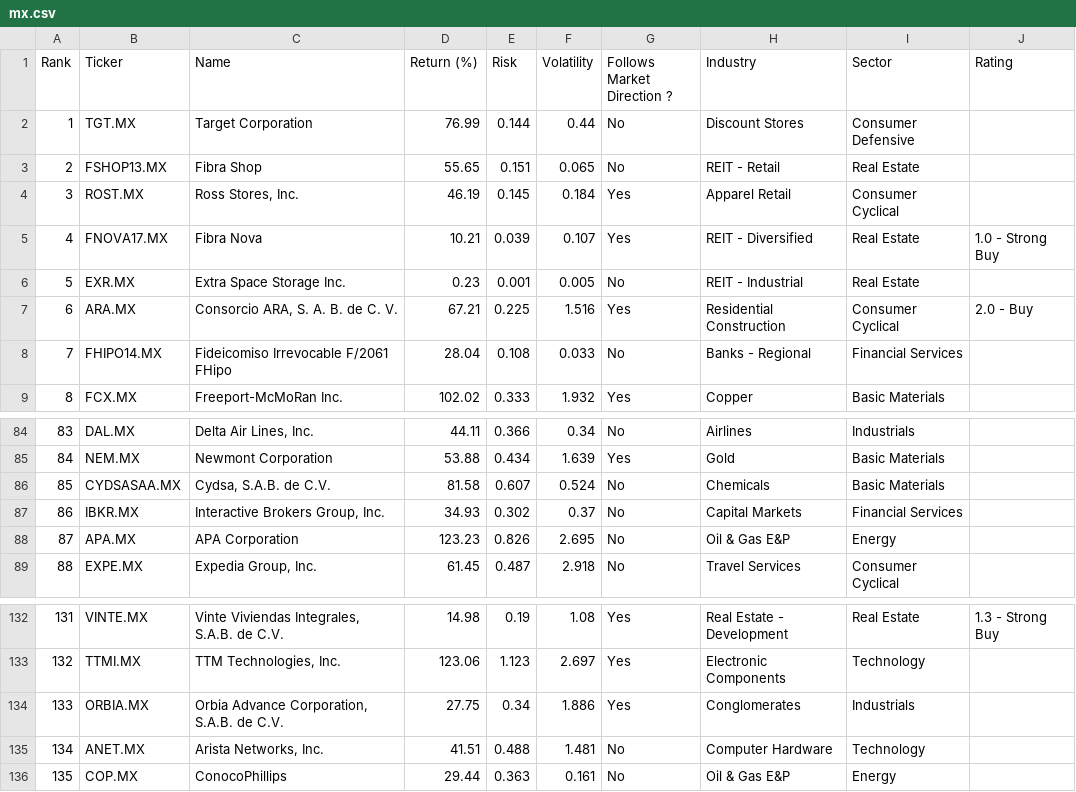
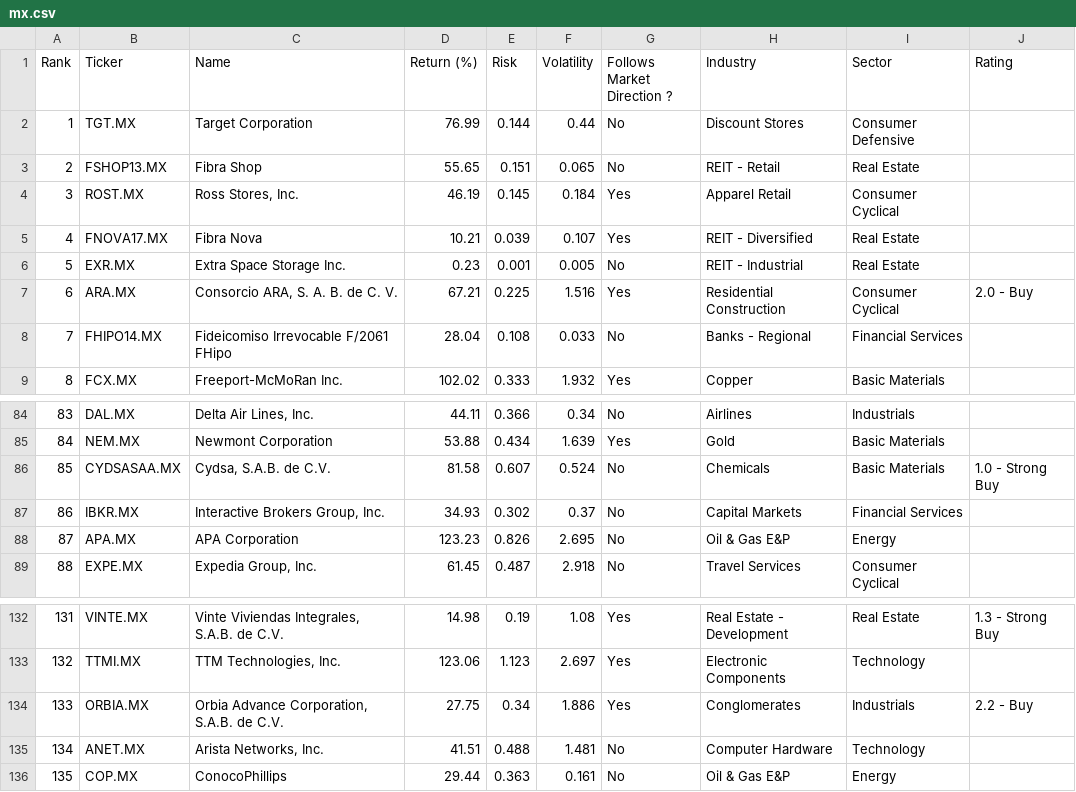
Before and after one commit to rb1407/investelity, a CSV file: database/1y/8_2026/mx.csv, drawn as a sheet; only a part is shown, gaps mark what is left out.

```diff
--- a/database/1y/8_2026/mx.csv
+++ b/database/1y/8_2026/mx.csv
@@ -4,3 +4,3 @@ Rank,Ticker,Name,Return (%),Risk,Volatility,Follows Market Direction ?,Industry,
 3,ROST.MX,"Ross Stores, Inc.",46.19,0.145,0.184,Yes,Apparel Retail,Consumer Cyclical,
-4,FNOVA17.MX,Fibra Nova,10.21,0.039,0.107,Yes,REIT - Diversified,Real Estate,1.0 - Strong Buy
+4,FNOVA17.MX,Fibra Nova,10.21,0.039,0.107,Yes,REIT - Diversified,Real Estate,
 5,EXR.MX,Extra Space Storage Inc.,0.23,0.001,0.005,No,REIT - Industrial,Real Estate,
@@ -85,3 +85,3 @@ Rank,Ticker,Name,Return (%),Risk,Volatility,Follows Market Direction ?,Industry,
 84,NEM.MX,Newmont Corporation,53.88,0.434,1.639,Yes,Gold,Basic Materials,
-85,CYDSASAA.MX,"Cydsa, S.A.B. de C.V.",81.58,0.607,0.524,No,Chemicals,Basic Materials,
+85,CYDSASAA.MX,"Cydsa, S.A.B. de C.V.",81.58,0.607,0.524,No,Chemicals,Basic Materials,1.0 - Strong Buy
 86,IBKR.MX,"Interactive Brokers Group, Inc.",34.93,0.302,0.37,No,Capital Markets,Financial Services,
@@ -133,3 +133,3 @@ Rank,Ticker,Name,Return (%),Risk,Volatility,Follows Market Direction ?,Industry,
 132,TTMI.MX,"TTM Technologies, Inc.",123.06,1.123,2.697,Yes,Electronic Components,Technology,
-133,ORBIA.MX,"Orbia Advance Corporation, S.A.B. de C.V.",27.75,0.34,1.886,Yes,Conglomerates,Industrials,
+133,ORBIA.MX,"Orbia Advance Corporation, S.A.B. de C.V.",27.75,0.34,1.886,Yes,Conglomerates,Industrials,2.2 - Buy
 134,ANET.MX,"Arista Networks, Inc.",41.51,0.488,1.481,No,Computer Hardware,Technology,
```
Also changed, not shown: database/1y/8_2026/gr.csv, database/1y/8_2026/sa.csv.
